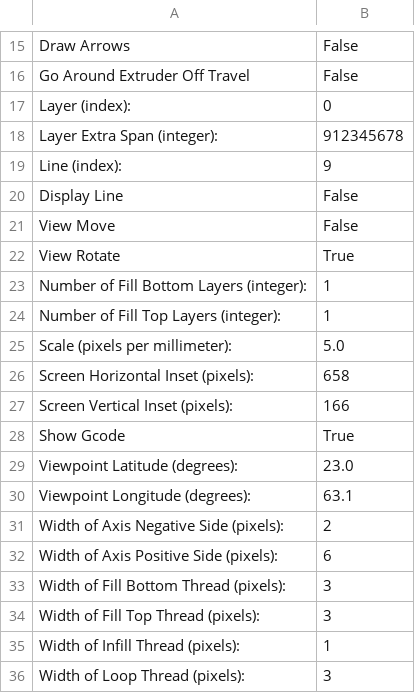
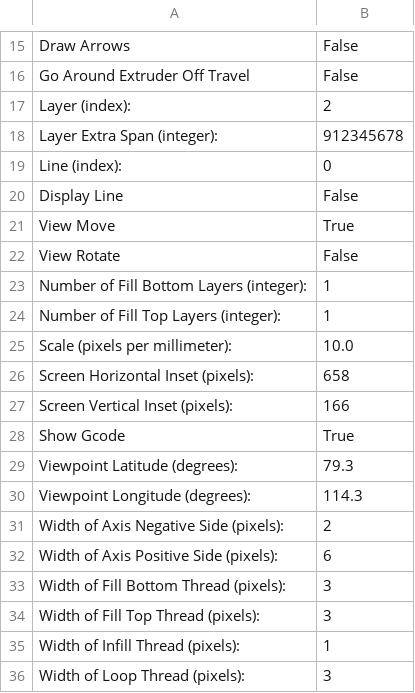
Before and after one commit to JennaSys/raspi, a CSV file: threed/solidoodle/profiles/extrusion/Solidoodle tc_fea 24jan2011/skeiniso.csv, drawn as a sheet; only a part is shown, gaps mark what is left out.

```diff
--- a/threed/solidoodle/profiles/extrusion/Solidoodle tc_fea 24jan2011/skeiniso.csv
+++ b/threed/solidoodle/profiles/extrusion/Solidoodle tc_fea 24jan2011/skeiniso.csv
@@ -16,11 +16,11 @@ Draw Arrows	False
 Go Around Extruder Off Travel	False
-Layer (index):	0
+Layer (index):	2
 Layer Extra Span (integer):	912345678
-Line (index):	9
+Line (index):	0
 Display Line	False
-View Move	False
-View Rotate	True
+View Move	True
+View Rotate	False
 Number of Fill Bottom Layers (integer):	1
 Number of Fill Top Layers (integer):	1
-Scale (pixels per millimeter):	5.0
+Scale (pixels per millimeter):	10.0
 Screen Horizontal Inset (pixels):	658
@@ -28,4 +28,4 @@ Screen Vertical Inset (pixels):	166
 Show Gcode	True
-Viewpoint Latitude (degrees):	23.0
-Viewpoint Longitude (degrees):	63.1
+Viewpoint Latitude (degrees):	79.3
+Viewpoint Longitude (degrees):	114.3
 Width of Axis Negative Side (pixels):	2
```
Also changed, not shown: threed/solidoodle/profiles/extrusion/Solidoodle tc_fea 24jan2011/fill.csv, threed/solidoodle/profiles/extrusion/Solidoodle tc_fea 24jan2011/multiply.csv, 41 other files.
